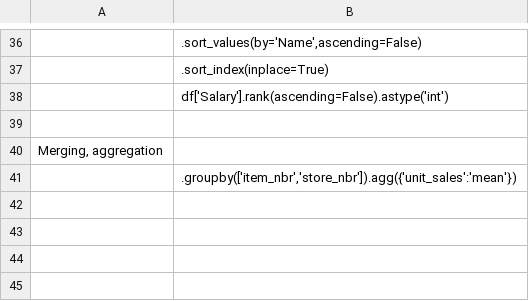
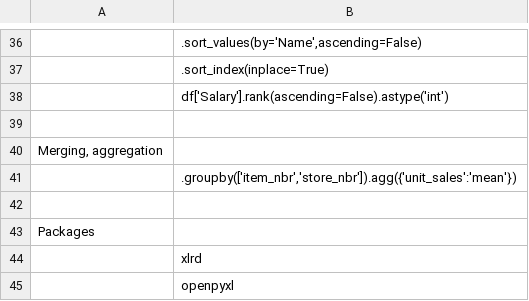
Before and after one commit to mayankaggarwal/SharedData, a CSV file: PythonPackagesAndCommands.csv, drawn as a sheet; only a part is shown, gaps mark what is left out.

```diff
--- a/PythonPackagesAndCommands.csv
+++ b/PythonPackagesAndCommands.csv
@@ -41 +41,5 @@ Merging, aggregation
 	.groupby(['item_nbr','store_nbr']).agg({'unit_sales':'mean'})
+
+Packages
+	xlrd
+	openpyxl
```
Also changed, not shown: 2 other files.
